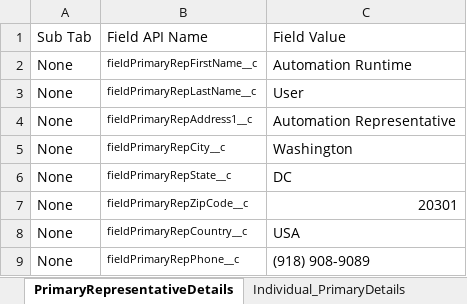
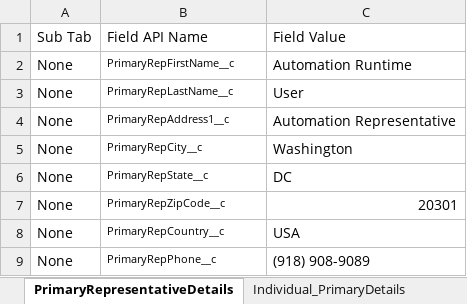
Before and after one commit to VaibhavChandratre-REISys/govgrants-product-automation, an Excel workbook: src/main/resources/UserRegistration_Field_Values.xlsx, sheet PrimaryRepresentativeDetails, drawn as a sheet; values as stored, in another font and other column widths than the file's, no borders; the diff names each change by its address in the sheet, - before the commit and + after, or states it on an @@ line.

Commit message:
Script updated for registration module

```diff
--- a/src/main/resources/UserRegistration_Field_Values.xlsx (sheet PrimaryRepresentativeDetails)
+++ b/src/main/resources/UserRegistration_Field_Values.xlsx (sheet PrimaryRepresentativeDetails)
-B2: fieldPrimaryRepFirstName__c
+B2: PrimaryRepFirstName__c
-B3: fieldPrimaryRepLastName__c
+B3: PrimaryRepLastName__c
-B4: fieldPrimaryRepAddress1__c
+B4: PrimaryRepAddress1__c
-B5: fieldPrimaryRepCity__c
+B5: PrimaryRepCity__c
-B6: fieldPrimaryRepState__c
+B6: PrimaryRepState__c
-B7: fieldPrimaryRepZipCode__c
+B7: PrimaryRepZipCode__c
-B8: fieldPrimaryRepCountry__c
+B8: PrimaryRepCountry__c
-B9: fieldPrimaryRepPhone__c
+B9: PrimaryRepPhone__c
```
Also changed, not shown: 6 other files.
